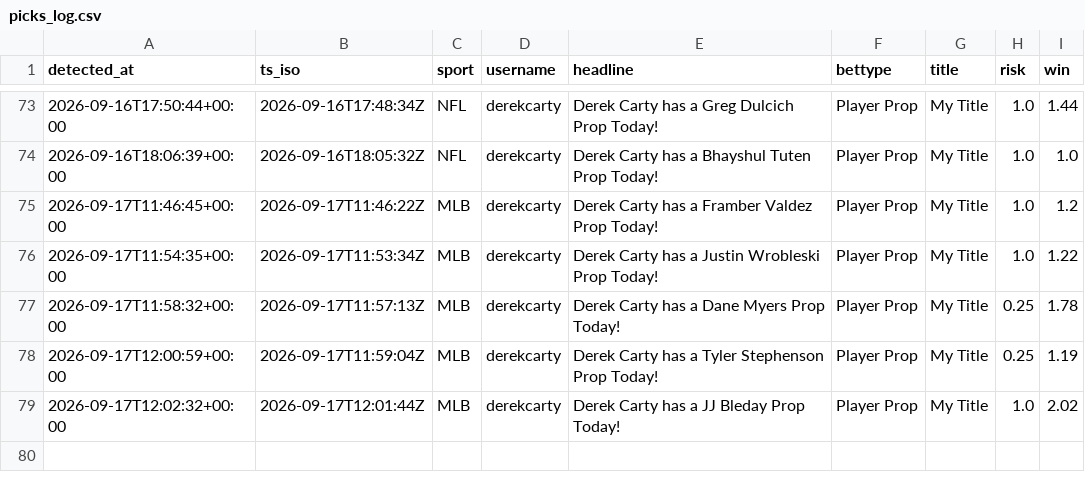
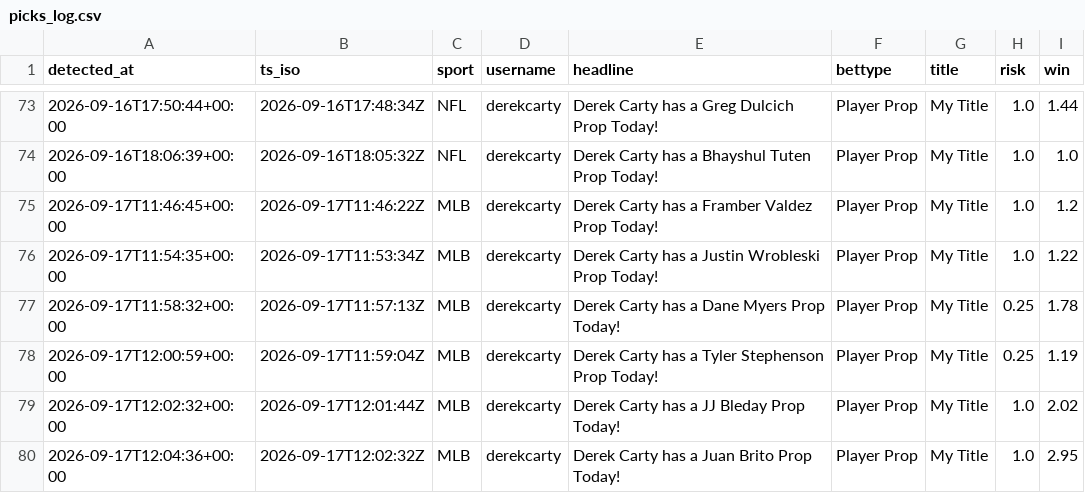
Before and after one commit to michaelherry123-byte/carty-radar, a CSV file: data/picks_log.csv, drawn as a sheet; only a part is shown, gaps mark what is left out.

```diff
--- a/data/picks_log.csv
+++ b/data/picks_log.csv
@@ -79 +79,2 @@ detected_at,ts_iso,sport,username,headline,bettype,title,risk,win
 "2026-09-17T12:02:32+00:00","2026-09-17T12:01:44Z","MLB","derekcarty","Derek Carty has a JJ Bleday Prop Today!","Player Prop","My Title","1.0","2.02"
+"2026-09-17T12:04:36+00:00","2026-09-17T12:02:32Z","MLB","derekcarty","Derek Carty has a Juan Brito Prop Today!","Player Prop","My Title","1.0","2.95"
```
Also changed, not shown: 1 other file.
